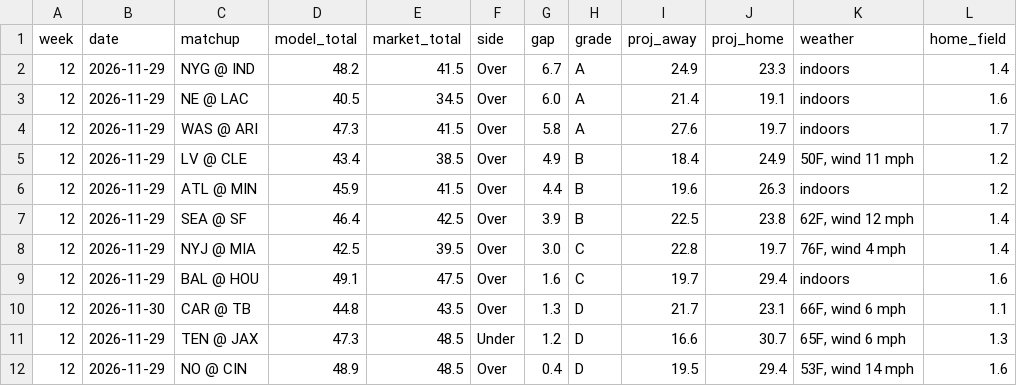
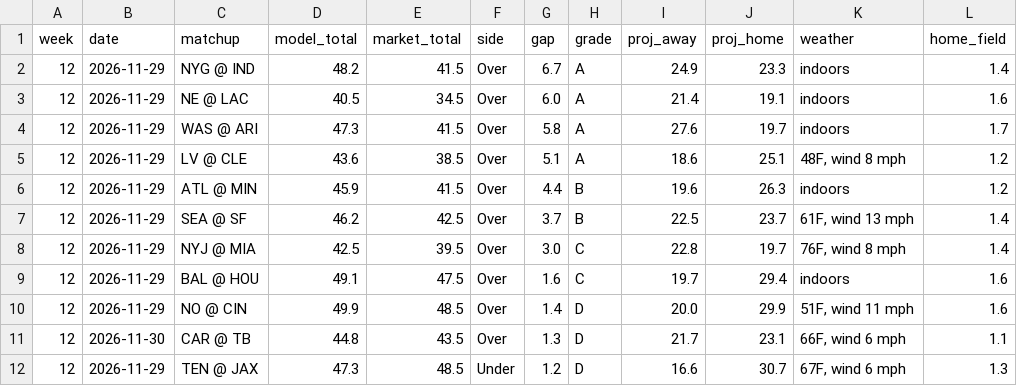
Before and after one commit to aatrain23/prop-card, a CSV file: nfl-data/totals.csv, drawn as a sheet.

```diff
--- a/nfl-data/totals.csv
+++ b/nfl-data/totals.csv
@@ -4,9 +4,9 @@ week,date,matchup,model_total,market_total,side,gap,grade,proj_away,proj_home,we
 12,2026-11-29,WAS @ ARI,47.3,41.5,Over,5.8,A,27.6,19.7,indoors,1.7
-12,2026-11-29,LV @ CLE,43.4,38.5,Over,4.9,B,18.4,24.9,"50F, wind 11 mph",1.2
+12,2026-11-29,LV @ CLE,43.6,38.5,Over,5.1,A,18.6,25.1,"48F, wind 8 mph",1.2
 12,2026-11-29,ATL @ MIN,45.9,41.5,Over,4.4,B,19.6,26.3,indoors,1.2
-12,2026-11-29,SEA @ SF,46.4,42.5,Over,3.9,B,22.5,23.8,"62F, wind 12 mph",1.4
-12,2026-11-29,NYJ @ MIA,42.5,39.5,Over,3.0,C,22.8,19.7,"76F, wind 4 mph",1.4
+12,2026-11-29,SEA @ SF,46.2,42.5,Over,3.7,B,22.5,23.7,"61F, wind 13 mph",1.4
+12,2026-11-29,NYJ @ MIA,42.5,39.5,Over,3.0,C,22.8,19.7,"76F, wind 8 mph",1.4
 12,2026-11-29,BAL @ HOU,49.1,47.5,Over,1.6,C,19.7,29.4,indoors,1.6
+12,2026-11-29,NO @ CIN,49.9,48.5,Over,1.4,D,20.0,29.9,"51F, wind 11 mph",1.6
 12,2026-11-30,CAR @ TB,44.8,43.5,Over,1.3,D,21.7,23.1,"66F, wind 6 mph",1.1
-12,2026-11-29,TEN @ JAX,47.3,48.5,Under,1.2,D,16.6,30.7,"65F, wind 6 mph",1.3
-12,2026-11-29,NO @ CIN,48.9,48.5,Over,0.4,D,19.5,29.4,"53F, wind 14 mph",1.6
+12,2026-11-29,TEN @ JAX,47.3,48.5,Under,1.2,D,16.6,30.7,"67F, wind 6 mph",1.3
```
Also changed, not shown: 3 other files.
